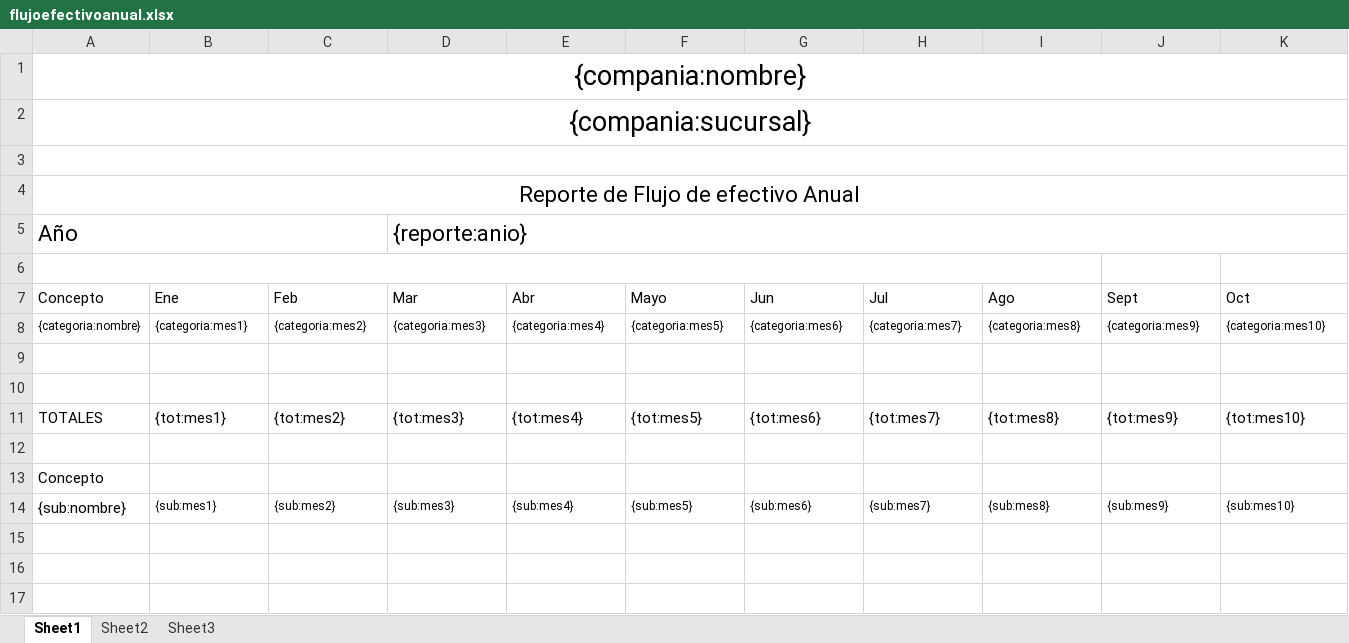
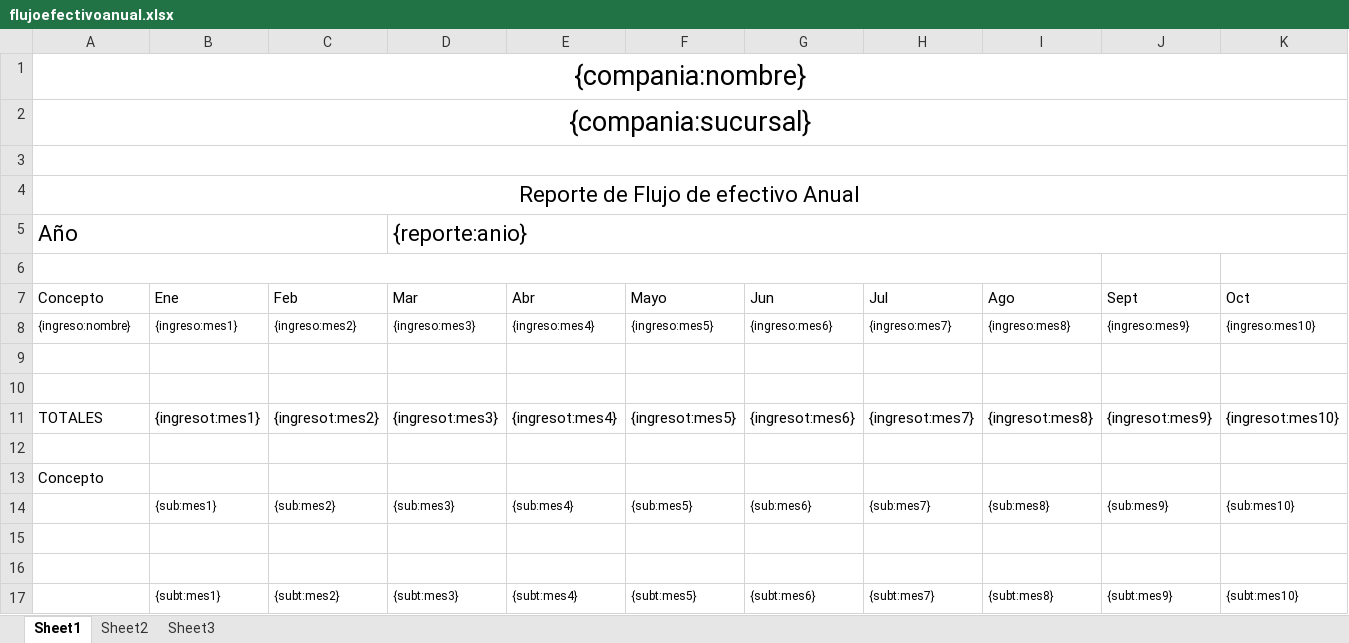
Before and after one commit to jalvarez14/aersa, an Excel workbook: public/application/files/jasper/templates/flujoefectivoanual.xlsx, sheet Sheet1, drawn as a sheet; only a part is shown; values as stored, in another font and other column widths than the file's, no borders; removed rows and columns are numbered as before the commit, all else as after; rows hold the shown columns only; the diff covers the shown part only; the diff names each change by its address in the sheet, - before the commit and + after, or states it on an @@ line.

Commit message:
reportes funcionando con ingresos y total ingresos en html o archivo

```diff
--- a/public/application/files/jasper/templates/flujoefectivoanual.xlsx (sheet Sheet1)
+++ b/public/application/files/jasper/templates/flujoefectivoanual.xlsx (sheet Sheet1)
-row 8: {categoria:nombre} | {categoria:mes1} | {categoria:mes2} | {categoria:mes3} | {categoria:mes4} | {categoria:mes5} | {categoria:mes6} | {categoria:mes7} | {categoria:mes8} | {categoria:mes9} | {categoria:mes10}
+row 8: {ingreso:nombre} | {ingreso:mes1} | {ingreso:mes2} | {ingreso:mes3} | {ingreso:mes4} | {ingreso:mes5} | {ingreso:mes6} | {ingreso:mes7} | {ingreso:mes8} | {ingreso:mes9} | {ingreso:mes10}
-B11: {tot:mes1}
+B11: {ingresot:mes1}
-C11: {tot:mes2}
+C11: {ingresot:mes2}
-D11: {tot:mes3}
+D11: {ingresot:mes3}
-E11: {tot:mes4}
+E11: {ingresot:mes4}
-F11: {tot:mes5}
+F11: {ingresot:mes5}
-G11: {tot:mes6}
+G11: {ingresot:mes6}
-H11: {tot:mes7}
+H11: {ingresot:mes7}
-I11: {tot:mes8}
+I11: {ingresot:mes8}
-J11: {tot:mes9}
+J11: {ingresot:mes9}
-K11: {tot:mes10}
+K11: {ingresot:mes10}
-A14: {sub:nombre}
+A14: (empty)
+row 15: (empty)
+row 16: (empty)
+row 17:  | {subt:mes1} | {subt:mes2} | {subt:mes3} | {subt:mes4} | {subt:mes5} | {subt:mes6} | {subt:mes7} | {subt:mes8} | {subt:mes9} | {subt:mes10}
```
Also changed, not shown: 4 edited cells elsewhere in this sheet, public/application/files/jasper/templates/flujoefectivomensual1B.xlsx, public/application/files/jasper/templates/flujoefectivomensual2B.xlsx, 5 other files.
